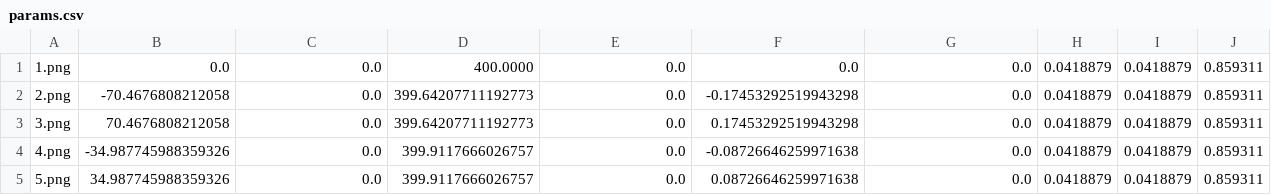
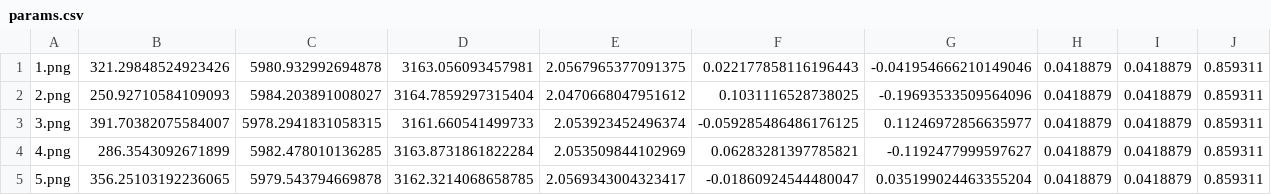
Before and after one commit to uga-ssrl/SSRLCV-Sample-Data, a CSV file: everest1024/5view/params.csv, drawn as a sheet; only a part is shown; the diff names each change by its address in the sheet, - before the commit and + after, or states it on an @@ line.

```diff
--- a/everest1024/5view/params.csv
+++ b/everest1024/5view/params.csv
-B1: 0.0
+B1: 321.29848524923426
-C1: 0.0
+C1: 5980.932992694878
-D1: 400.0000
+D1: 3163.056093457981
-E1: 0.0
+E1: 2.0567965377091375
-F1: 0.0
+F1: 0.022177858116196443
-G1: 0.0
+G1: -0.041954666210149046
-B2: -70.4676808212058
+B2: 250.92710584109093
-C2: 0.0
+C2: 5984.203891008027
-D2: 399.64207711192773
+D2: 3164.7859297315404
-E2: 0.0
+E2: 2.0470668047951612
-F2: -0.17453292519943298
+F2: 0.1031116528738025
-G2: 0.0
+G2: -0.19693533509564096
-B3: 70.4676808212058
+B3: 391.70382075584007
-C3: 0.0
+C3: 5978.2941831058315
-D3: 399.64207711192773
+D3: 3161.660541499733
-E3: 0.0
+E3: 2.053923452496374
-F3: 0.17453292519943298
+F3: -0.059285486486176125
-G3: 0.0
+G3: 0.11246972856635977
-B4: -34.987745988359326
+B4: 286.3543092671899
-C4: 0.0
+C4: 5982.478010136285
-D4: 399.9117666026757
+D4: 3163.8731861822284
-E4: 0.0
+E4: 2.053509844102969
-F4: -0.08726646259971638
+F4: 0.06283281397785821
-G4: 0.0
+G4: -0.1192477999597627
-B5: 34.987745988359326
+B5: 356.25103192236065
-C5: 0.0
+C5: 5979.543794669878
-D5: 399.9117666026757
+D5: 3162.3214068658785
-E5: 0.0
+E5: 2.0569343004323417
-F5: 0.08726646259971638
+F5: -0.01860924544480047
-G5: 0.0
+G5: 0.035199024463355204
```
Also changed, not shown: everest1024/2view/params.csv, everest1024/3view/params.csv, 1 other file.
